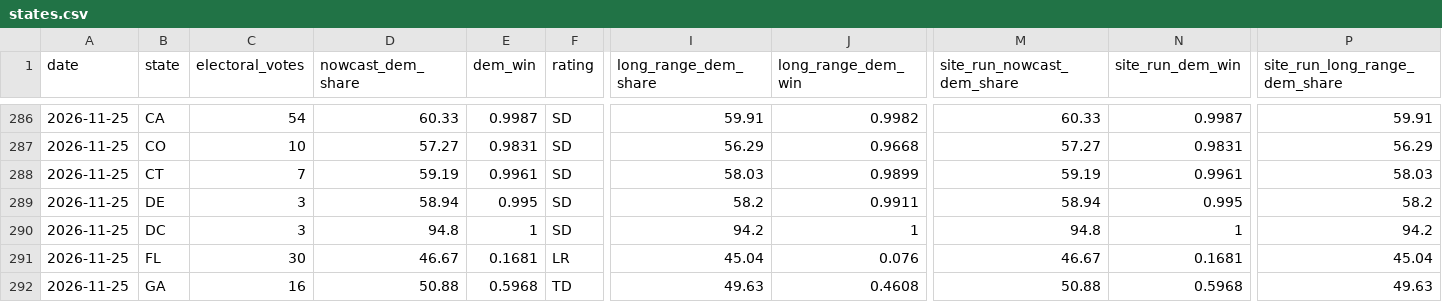
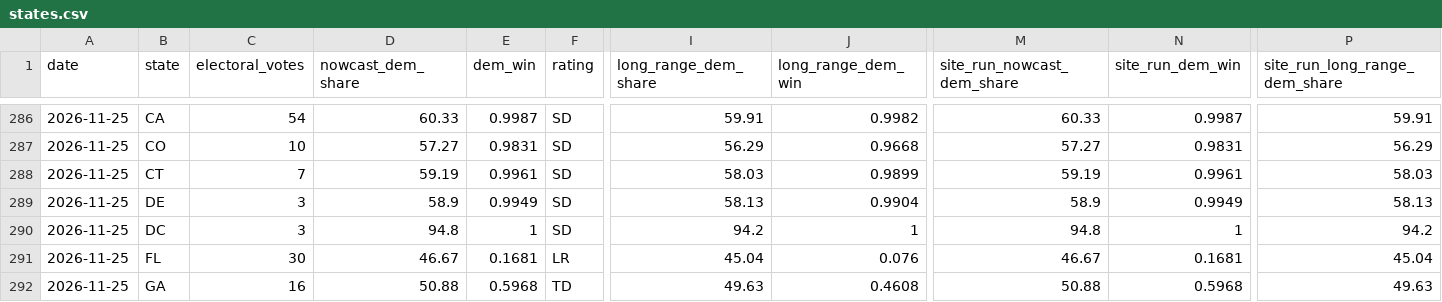
Before and after one commit to KA82205/tipping-point, a CSV file: pipeline/log/states.csv, drawn as a sheet; only a part is shown, gaps mark what is left out; the diff names each change by its address in the sheet, - before the commit and + after, or states it on an @@ line.

Commit message:
Data update 2026-11-25 16:47

```diff
--- a/pipeline/log/states.csv
+++ b/pipeline/log/states.csv
-D289 (nowcast_dem_share): 58.94
+D289 (nowcast_dem_share): 58.9
-E289 (dem_win): 0.995
+E289 (dem_win): 0.9949
-I289 (long_range_dem_share): 58.2
+I289 (long_range_dem_share): 58.13
-J289 (long_range_dem_win): 0.9911
+J289 (long_range_dem_win): 0.9904
-M289 (site_run_nowcast_dem_share): 58.94
+M289 (site_run_nowcast_dem_share): 58.9
-N289 (site_run_dem_win): 0.995
+N289 (site_run_dem_win): 0.9949
-P289 (site_run_long_range_dem_share): 58.2
+P289 (site_run_long_range_dem_share): 58.13
```
Also changed, not shown: pipeline/log/daily.csv, 5 other files.
